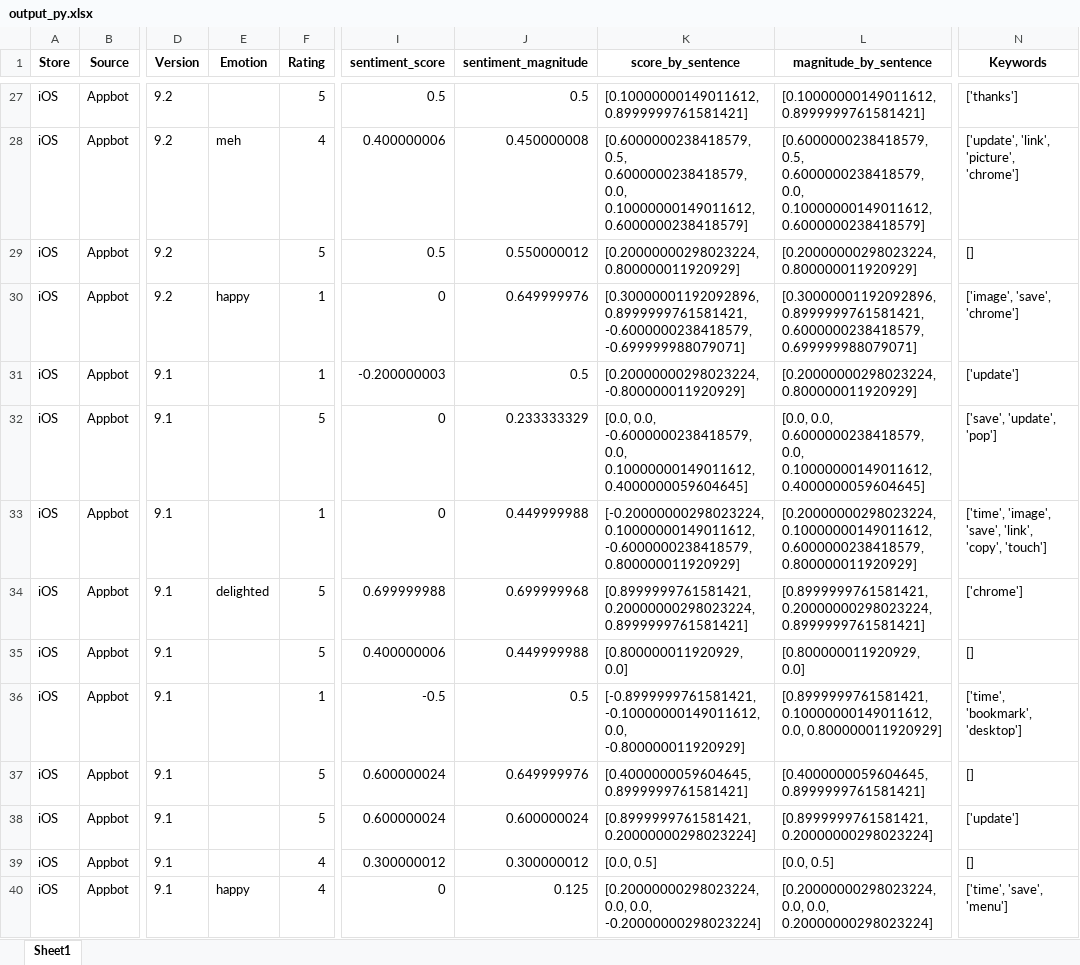
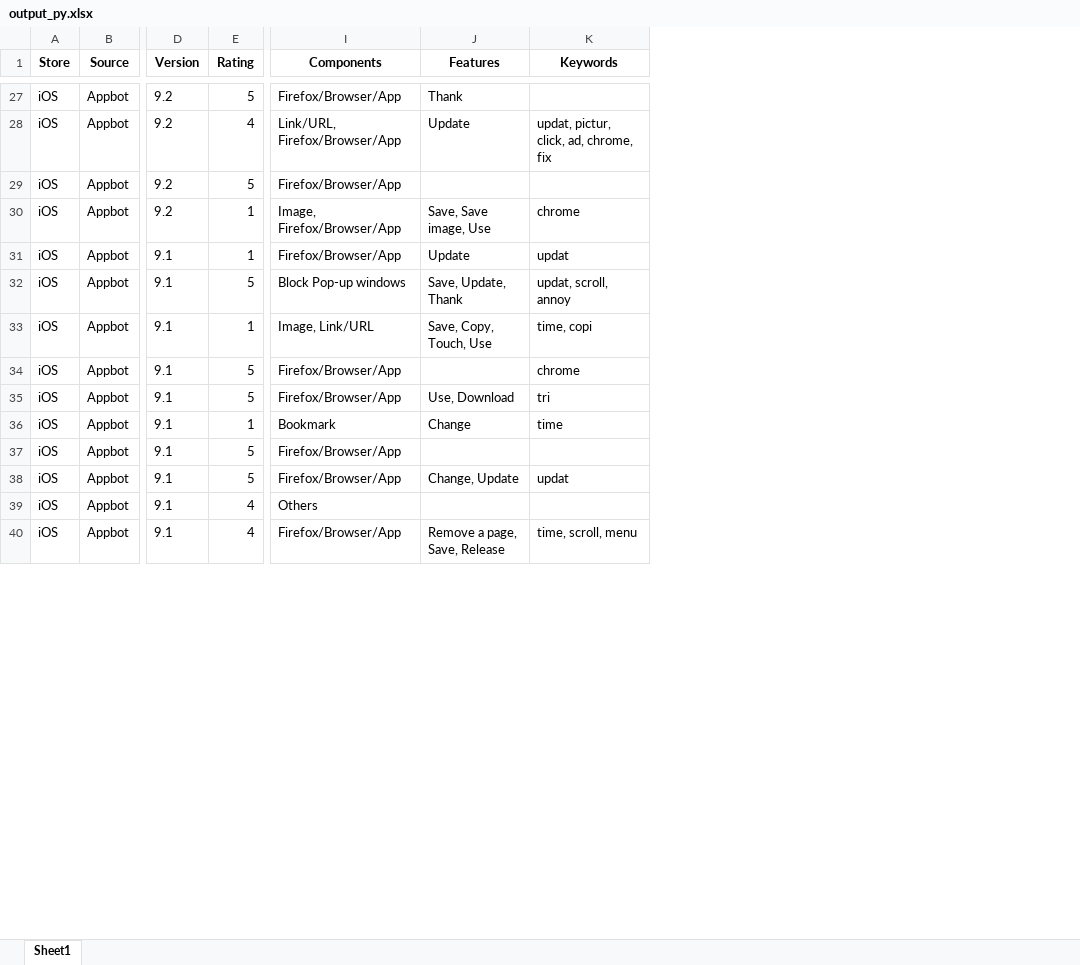
Before and after one commit to mozilla-it/fx-sentiment-analysis, an Excel workbook: Data/2017_10_16/output_py.xlsx, sheet Sheet1, drawn as a sheet; only a part is shown, gaps mark what is left out; values as stored, in another font and other column widths than the file's, no borders; removed rows and columns are numbered as before the commit, all else as after; the diff covers the shown part only; the diff names each change by its address in the sheet, - before the commit and + after, or states it on an @@ line.

```diff
--- a/Data/2017_10_16/output_py.xlsx (sheet Sheet1)
+++ b/Data/2017_10_16/output_py.xlsx (sheet Sheet1)
-column E (Emotion), rows 28-40: meh |  | happy |  |  |  | delighted |  |  |  |  |  | happy
-column I (sentiment_score), rows 27-40: 0.5 | 0.400000006 | 0.5 | 0 | -0.200000003 | 0 | 0 | 0.699999988 | 0.400000006 | -0.5 | 0.600000024 | 0.600000024 | 0.300000012 | 0
-column J (sentiment_magnitude), rows 27-40: 0.5 | 0.450000008 | 0.550000012 | 0.649999976 | 0.5 | 0.233333329 | 0.449999988 | 0.699999968 | 0.449999988 | 0.5 | 0.649999976 | 0.600000024 | 0.300000012 | 0.125
-column K (score_by_sentence), rows 27-40: [0.10000000149011612, 0.8999999761581421] | [0.6000000238418579, 0.5, 0.6000000238418579, 0.0, 0.10000000149011612, 0.6000000238418579] | [0.20000000298023224, 0.800000011920929] | [0.30000001192092896, 0.8999999761581421, -0.6000000238418579, -0.699999988079071] | [0.20000000298023224, -0.800000011920929] | [0.0, 0.0, -0.6000000238418579, 0.0, 0.10000000149011612, 0.4000000059604645] | [-0.20000000298023224, 0.10000000149011612, -0.6000000238418579, 0.800000011920929] | [0.8999999761581421, 0.20000000298023224, 0.8999999761581421] | [0.800000011920929, 0.0] | [-0.8999999761581421, -0.10000000149011612, 0.0, -0.800000011920929] | [0.4000000059604645, 0.8999999761581421] | [0.8999999761581421, 0.20000000298023224] | [0.0, 0.5] | [0.20000000298023224, 0.0, 0.0, -0.20000000298023224]
-column L (magnitude_by_sentence), rows 27-40: [0.10000000149011612, 0.8999999761581421] | [0.6000000238418579, 0.5, 0.6000000238418579, 0.0, 0.10000000149011612, 0.6000000238418579] | [0.20000000298023224, 0.800000011920929] | [0.30000001192092896, 0.8999999761581421, 0.6000000238418579, 0.699999988079071] | [0.20000000298023224, 0.800000011920929] | [0.0, 0.0, 0.6000000238418579, 0.0, 0.10000000149011612, 0.4000000059604645] | [0.20000000298023224, 0.10000000149011612, 0.6000000238418579, 0.800000011920929] | [0.8999999761581421, 0.20000000298023224, 0.8999999761581421] | [0.800000011920929, 0.0] | [0.8999999761581421, 0.10000000149011612, 0.0, 0.800000011920929] | [0.4000000059604645, 0.8999999761581421] | [0.8999999761581421, 0.20000000298023224] | [0.0, 0.5] | [0.20000000298023224, 0.0, 0.0, 0.20000000298023224]
+column I (Components), rows 27-40: Firefox/Browser/App | Link/URL, Firefox/Browser/App | Firefox/Browser/App | Image, Firefox/Browser/App | Firefox/Browser/App | Block Pop-up windows | Image, Link/URL | Firefox/Browser/App | Firefox/Browser/App | Bookmark | Firefox/Browser/App | Firefox/Browser/App | Others | Firefox/Browser/App
+column J (Features), rows 27-40: Thank | Update |  | Save, Save image, Use | Update | Save, Update, Thank | Save, Copy, Touch, Use |  | Use, Download | Change |  | Change, Update |  | Remove a page, Save, Release
-K27 (Keywords): ['thanks']
+K27 (Keywords): (empty)
-K28 (Keywords): ['update', 'link', 'picture', 'chrome']
+K28 (Keywords): updat, pictur, click, ad, chrome, fix
-K29 (Keywords): []
+K29 (Keywords): (empty)
-K30 (Keywords): ['image', 'save', 'chrome']
+K30 (Keywords): chrome
-K31 (Keywords): ['update']
+K31 (Keywords): updat
-K32 (Keywords): ['save', 'update', 'pop']
+K32 (Keywords): updat, scroll, annoy
-K33 (Keywords): ['time', 'image', 'save', 'link', 'copy', 'touch']
+K33 (Keywords): time, copi
-K34 (Keywords): ['chrome']
+K34 (Keywords): chrome
-K35 (Keywords): []
+K35 (Keywords): tri
-K36 (Keywords): ['time', 'bookmark', 'desktop']
+K36 (Keywords): time
-K37 (Keywords): []
+K37 (Keywords): (empty)
-K38 (Keywords): ['update']
+K38 (Keywords): updat
-K39 (Keywords): []
+K39 (Keywords): (empty)
-K40 (Keywords): ['time', 'save', 'menu']
+K40 (Keywords): time, scroll, menu
```
Also changed, not shown: 818 edited cells elsewhere in this sheet, 4 other files.
